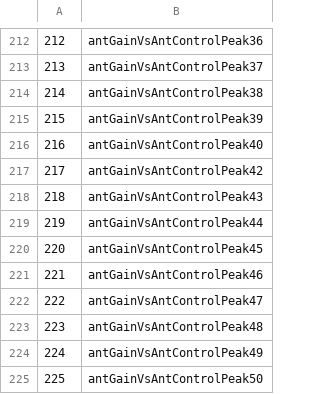
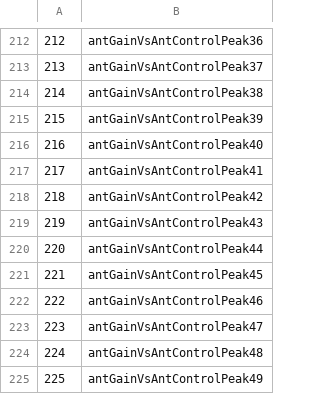
Before and after one commit to HALFpipe/Atlases, a TSV file: src/halfpipe_atlases/data/atlas-ENIGMATaskBasedFMRIRegionsOfInterest_dseg.tsv, drawn as a sheet; only a part is shown, gaps mark what is left out; the shorter side is filled out with more unchanged rows; addresses are those after the commit; the diff names each change by its address in the sheet, - before the commit and + after, or states it on an @@ line.

Commit message:
Add erroneously excluded region of interest back in

```diff
--- a/src/halfpipe_atlases/data/atlas-ENIGMATaskBasedFMRIRegionsOfInterest_dseg.tsv
+++ b/src/halfpipe_atlases/data/atlas-ENIGMATaskBasedFMRIRegionsOfInterest_dseg.tsv
+row 217: 217 | antGainVsAntControlPeak41
@@ column A renumbered from row 218 down @@
```
Also changed, not shown: 1 other file.
